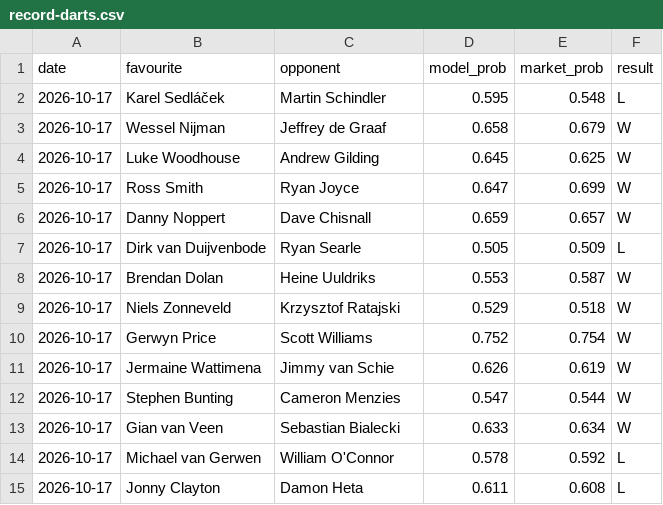
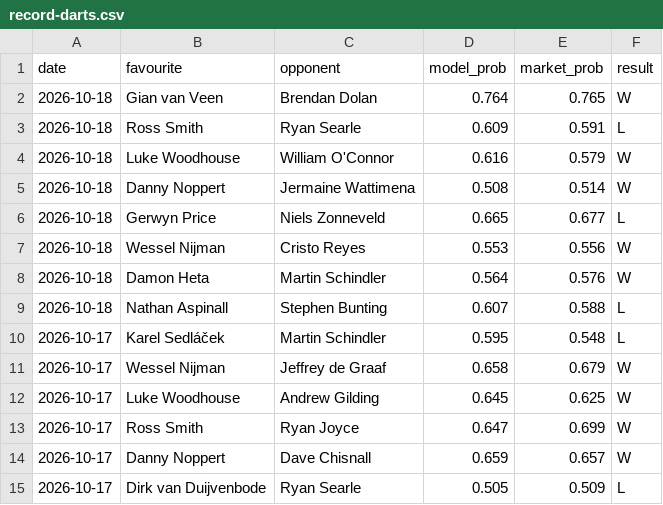
Before and after one commit to Altora-Analytics/altora-analytics, a CSV file: record-darts.csv, drawn as a sheet; only a part is shown; the shorter side is filled out with more unchanged rows.

Commit message:
daily record update 2026-10-18

```diff
--- a/record-darts.csv
+++ b/record-darts.csv
@@ -1,2 +1,10 @@
 date,favourite,opponent,model_prob,market_prob,result
+2026-10-18,Gian van Veen,Brendan Dolan,0.764,0.765,W
+2026-10-18,Ross Smith,Ryan Searle,0.609,0.591,L
+2026-10-18,Luke Woodhouse,William O'Connor,0.616,0.579,W
+2026-10-18,Danny Noppert,Jermaine Wattimena,0.508,0.514,W
+2026-10-18,Gerwyn Price,Niels Zonneveld,0.665,0.677,L
+2026-10-18,Wessel Nijman,Cristo Reyes,0.553,0.556,W
+2026-10-18,Damon Heta,Martin Schindler,0.564,0.576,W
+2026-10-18,Nathan Aspinall,Stephen Bunting,0.607,0.588,L
 2026-10-17,Karel Sedláček,Martin Schindler,0.595,0.548,L
```
Also changed, not shown: 8 other files.
